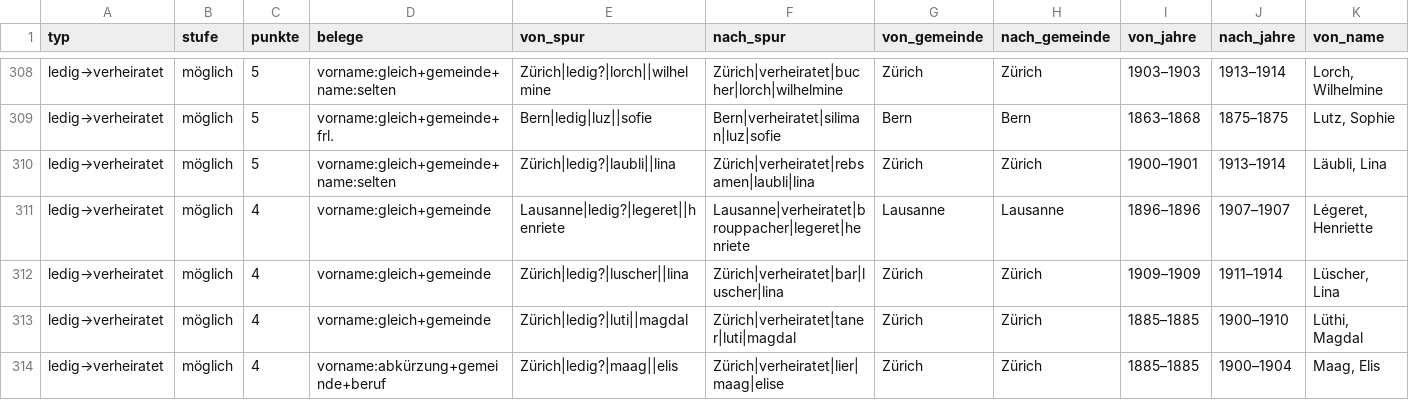
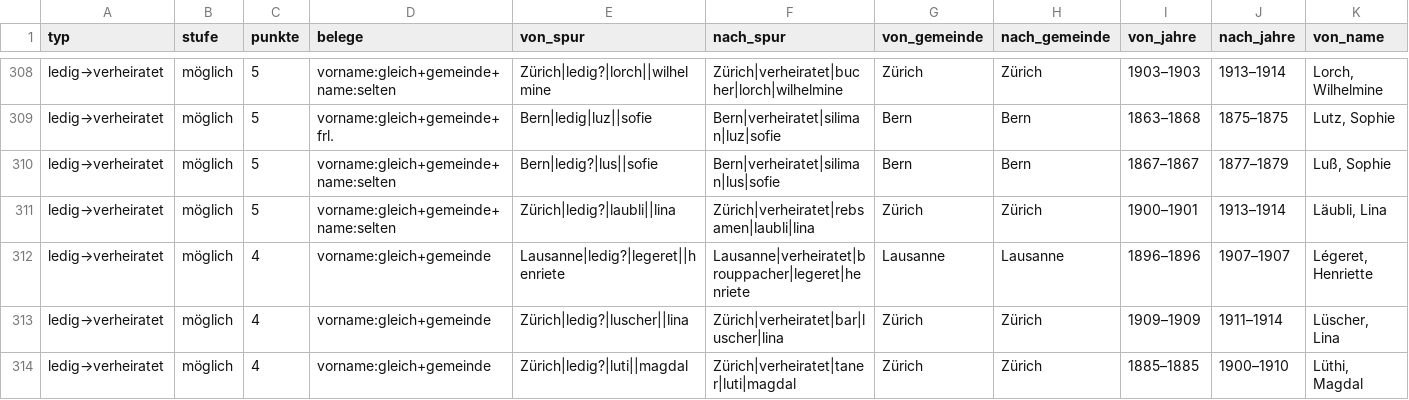
Before and after one commit to thodel/vernetzte-schweiz, a CSV file: links/frauen_wege.csv, drawn as a sheet; only a part is shown, gaps mark what is left out; the shorter side is filled out with more unchanged rows; rows hold the shown columns only; the diff covers the shown part only; the diff names each change by its address in the sheet, - before the commit and + after, or states it on an @@ line.

```diff
--- a/links/frauen_wege.csv
+++ b/links/frauen_wege.csv
+row 310: ledig→verheiratet | möglich | 5 | vorname:gleich+gemeinde+name:selten | Bern|ledig?|lus||sofie | Bern|verheiratet|siliman|lus|sofie | Bern | Bern | 1867–1867 | 1877–1879 | Luß, Sophie
```
Also changed, not shown: 2 added rows and 16 edited cells elsewhere in this file, data/ref/forenames.csv, links/migration.csv, 21 other files.
